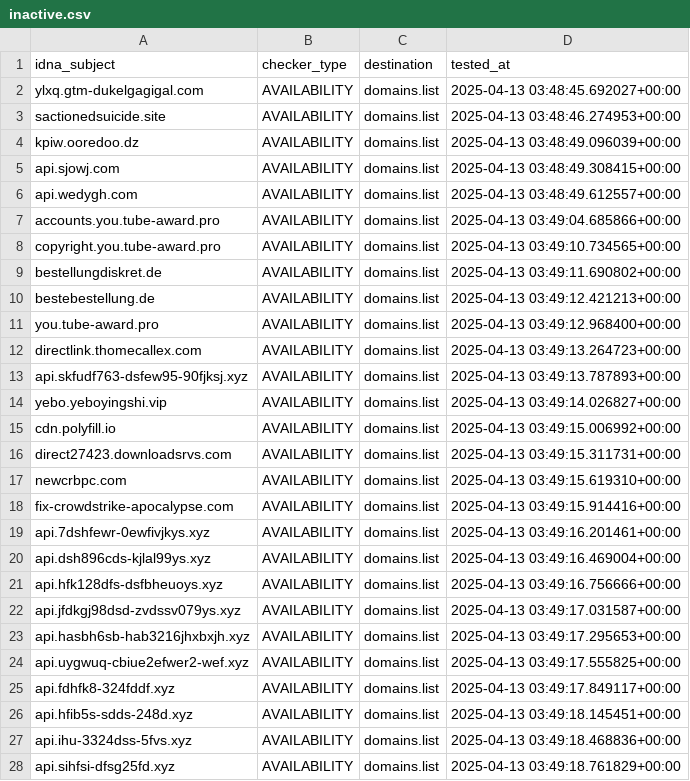
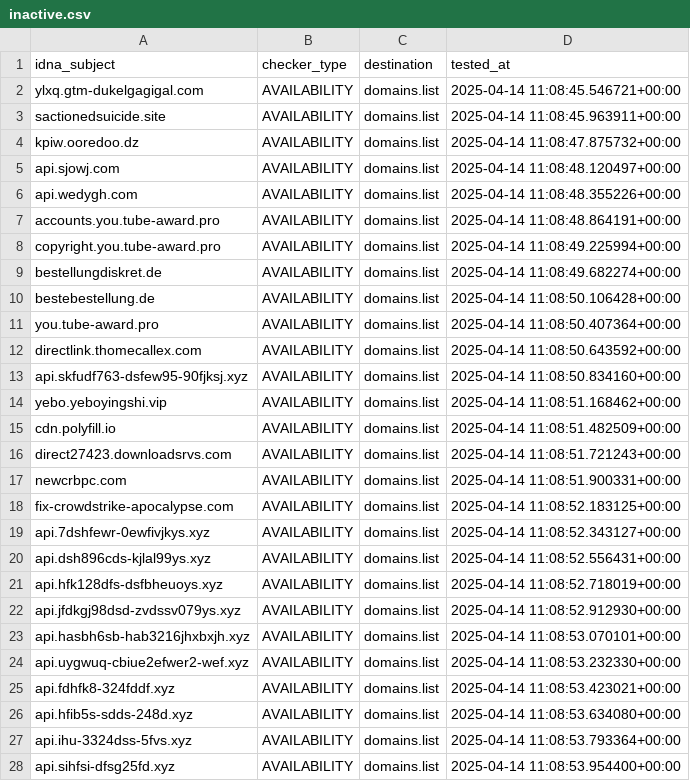
Before and after one commit to Ultimate-Hosts-Blacklist/blacklist, a CSV file: .pyfunceble/inactive.csv, drawn as a sheet; only a part is shown; the diff covers the shown part only.

```diff
--- a/.pyfunceble/inactive.csv
+++ b/.pyfunceble/inactive.csv
@@ -1,28 +1,28 @@
 idna_subject,checker_type,destination,tested_at
-ylxq.gtm-dukelgagigal.com,AVAILABILITY,domains.list,2025-04-13 03:48:45.692027+00:00
-sactionedsuicide.site,AVAILABILITY,domains.list,2025-04-13 03:48:46.274953+00:00
-kpiw.ooredoo.dz,AVAILABILITY,domains.list,2025-04-13 03:48:49.096039+00:00
-api.sjowj.com,AVAILABILITY,domains.list,2025-04-13 03:48:49.308415+00:00
-api.wedygh.com,AVAILABILITY,domains.list,2025-04-13 03:48:49.612557+00:00
-accounts.you.tube-award.pro,AVAILABILITY,domains.list,2025-04-13 03:49:04.685866+00:00
-copyright.you.tube-award.pro,AVAILABILITY,domains.list,2025-04-13 03:49:10.734565+00:00
-bestellungdiskret.de,AVAILABILITY,domains.list,2025-04-13 03:49:11.690802+00:00
-bestebestellung.de,AVAILABILITY,domains.list,2025-04-13 03:49:12.421213+00:00
-you.tube-award.pro,AVAILABILITY,domains.list,2025-04-13 03:49:12.968400+00:00
-directlink.thomecallex.com,AVAILABILITY,domains.list,2025-04-13 03:49:13.264723+00:00
-api.skfudf763-dsfew95-90fjksj.xyz,AVAILABILITY,domains.list,2025-04-13 03:49:13.787893+00:00
-yebo.yeboyingshi.vip,AVAILABILITY,domains.list,2025-04-13 03:49:14.026827+00:00
-cdn.polyfill.io,AVAILABILITY,domains.list,2025-04-13 03:49:15.006992+00:00
-direct27423.downloadsrvs.com,AVAILABILITY,domains.list,2025-04-13 03:49:15.311731+00:00
-newcrbpc.com,AVAILABILITY,domains.list,2025-04-13 03:49:15.619310+00:00
-fix-crowdstrike-apocalypse.com,AVAILABILITY,domains.list,2025-04-13 03:49:15.914416+00:00
-api.7dshfewr-0ewfivjkys.xyz,AVAILABILITY,domains.list,2025-04-13 03:49:16.201461+00:00
-api.dsh896cds-kjlal99ys.xyz,AVAILABILITY,domains.list,2025-04-13 03:49:16.469004+00:00
-api.hfk128dfs-dsfbheuoys.xyz,AVAILABILITY,domains.list,2025-04-13 03:49:16.756666+00:00
-api.jfdkgj98dsd-zvdssv079ys.xyz,AVAILABILITY,domains.list,2025-04-13 03:49:17.031587+00:00
-api.hasbh6sb-hab3216jhxbxjh.xyz,AVAILABILITY,domains.list,2025-04-13 03:49:17.295653+00:00
-api.uygwuq-cbiue2efwer2-wef.xyz,AVAILABILITY,domains.list,2025-04-13 03:49:17.555825+00:00
-api.fdhfk8-324fddf.xyz,AVAILABILITY,domains.list,2025-04-13 03:49:17.849117+00:00
-api.hfib5s-sdds-248d.xyz,AVAILABILITY,domains.list,2025-04-13 03:49:18.145451+00:00
-api.ihu-3324dss-5fvs.xyz,AVAILABILITY,domains.list,2025-04-13 03:49:18.468836+00:00
-api.sihfsi-dfsg25fd.xyz,AVAILABILITY,domains.list,2025-04-13 03:49:18.761829+00:00
+ylxq.gtm-dukelgagigal.com,AVAILABILITY,domains.list,2025-04-14 11:08:45.546721+00:00
+sactionedsuicide.site,AVAILABILITY,domains.list,2025-04-14 11:08:45.963911+00:00
+kpiw.ooredoo.dz,AVAILABILITY,domains.list,2025-04-14 11:08:47.875732+00:00
+api.sjowj.com,AVAILABILITY,domains.list,2025-04-14 11:08:48.120497+00:00
+api.wedygh.com,AVAILABILITY,domains.list,2025-04-14 11:08:48.355226+00:00
+accounts.you.tube-award.pro,AVAILABILITY,domains.list,2025-04-14 11:08:48.864191+00:00
+copyright.you.tube-award.pro,AVAILABILITY,domains.list,2025-04-14 11:08:49.225994+00:00
+bestellungdiskret.de,AVAILABILITY,domains.list,2025-04-14 11:08:49.682274+00:00
+bestebestellung.de,AVAILABILITY,domains.list,2025-04-14 11:08:50.106428+00:00
+you.tube-award.pro,AVAILABILITY,domains.list,2025-04-14 11:08:50.407364+00:00
+directlink.thomecallex.com,AVAILABILITY,domains.list,2025-04-14 11:08:50.643592+00:00
+api.skfudf763-dsfew95-90fjksj.xyz,AVAILABILITY,domains.list,2025-04-14 11:08:50.834160+00:00
+yebo.yeboyingshi.vip,AVAILABILITY,domains.list,2025-04-14 11:08:51.168462+00:00
+cdn.polyfill.io,AVAILABILITY,domains.list,2025-04-14 11:08:51.482509+00:00
+direct27423.downloadsrvs.com,AVAILABILITY,domains.list,2025-04-14 11:08:51.721243+00:00
+newcrbpc.com,AVAILABILITY,domains.list,2025-04-14 11:08:51.900331+00:00
+fix-crowdstrike-apocalypse.com,AVAILABILITY,domains.list,2025-04-14 11:08:52.183125+00:00
+api.7dshfewr-0ewfivjkys.xyz,AVAILABILITY,domains.list,2025-04-14 11:08:52.343127+00:00
+api.dsh896cds-kjlal99ys.xyz,AVAILABILITY,domains.list,2025-04-14 11:08:52.556431+00:00
+api.hfk128dfs-dsfbheuoys.xyz,AVAILABILITY,domains.list,2025-04-14 11:08:52.718019+00:00
+api.jfdkgj98dsd-zvdssv079ys.xyz,AVAILABILITY,domains.list,2025-04-14 11:08:52.912930+00:00
+api.hasbh6sb-hab3216jhxbxjh.xyz,AVAILABILITY,domains.list,2025-04-14 11:08:53.070101+00:00
+api.uygwuq-cbiue2efwer2-wef.xyz,AVAILABILITY,domains.list,2025-04-14 11:08:53.232330+00:00
+api.fdhfk8-324fddf.xyz,AVAILABILITY,domains.list,2025-04-14 11:08:53.423021+00:00
+api.hfib5s-sdds-248d.xyz,AVAILABILITY,domains.list,2025-04-14 11:08:53.634080+00:00
+api.ihu-3324dss-5fvs.xyz,AVAILABILITY,domains.list,2025-04-14 11:08:53.793364+00:00
+api.sihfsi-dfsg25fd.xyz,AVAILABILITY,domains.list,2025-04-14 11:08:53.954400+00:00
```
Also changed, not shown: 3 edited cells elsewhere in this file, 13 other files.
